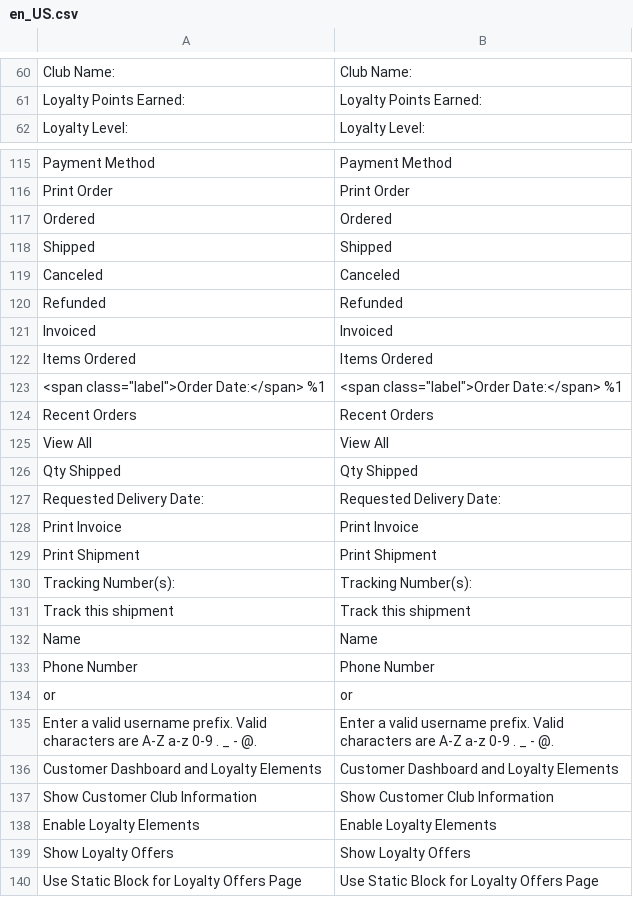
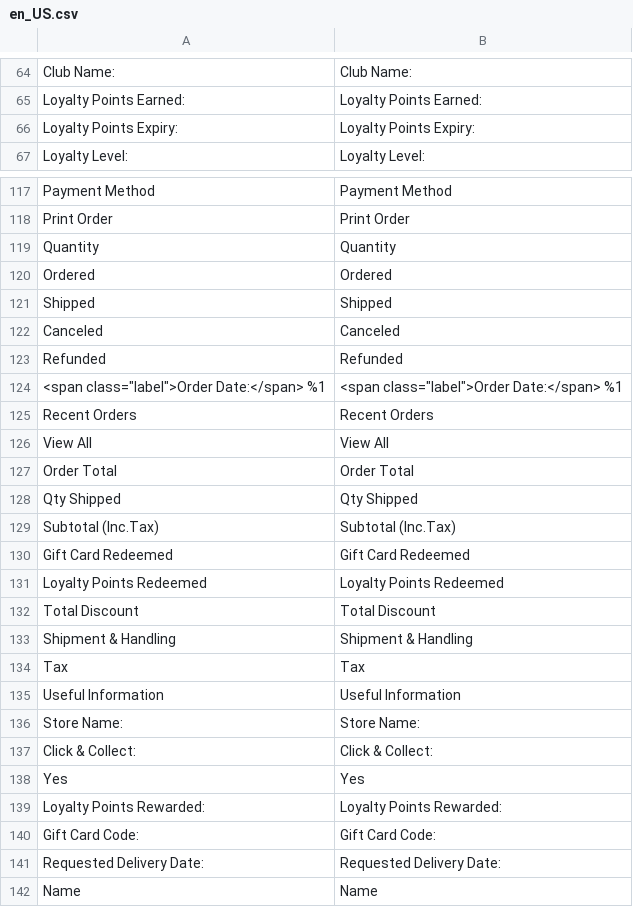
Before and after one commit to lsretailomni/lsmag-two, a CSV file: src/Customer/i18n/en_US.csv, drawn as a sheet; only a part is shown, gaps mark what is left out; the shorter side is filled out with more unchanged rows; removed rows and columns are numbered as before the commit, all else as after; the diff covers the shown part only; the diff names each change by its address in the sheet, - before the commit and + after, or states it on an @@ line.

```diff
--- a/src/Customer/i18n/en_US.csv
+++ b/src/Customer/i18n/en_US.csv
+row 66: Loyalty Points Expiry: | Loyalty Points Expiry:
+row 119: Quantity | Quantity
-row 121: Invoiced | Invoiced
@@ row 122 moved to row 7: Items Ordered @@
+row 127: Order Total | Order Total
+row 129: Subtotal (Inc.Tax) | Subtotal (Inc.Tax)
+row 130: Gift Card Redeemed | Gift Card Redeemed
+row 131: Loyalty Points Redeemed | Loyalty Points Redeemed
+row 132: Total Discount | Total Discount
+row 133: Shipment & Handling | Shipment & Handling
+row 134: Tax | Tax
@@ row 89 moved to row 135: Useful Information @@
@@ row 90 moved to row 136: Store Name: @@
@@ row 91 moved to row 137: Click & Collect: @@
+row 138: Yes | Yes
@@ row 92 moved to row 139: Loyalty Points Rewarded: @@
@@ row 93 moved to row 140: Gift Card Code: @@
@@ row 128 moved to row 91: Print Invoice @@
@@ row 129 moved to row 92: Print Shipment @@
@@ row 130 moved to row 93: Tracking Number(s): @@
@@ row 131 moved to row 94: Track this shipment @@
```
Also changed, not shown: 12 added rows, 8 removed rows and 3 moved rows elsewhere in this file, src/Core/i18n/en_US.csv, src/Omni/i18n/en_US.csv, 3 other files.
